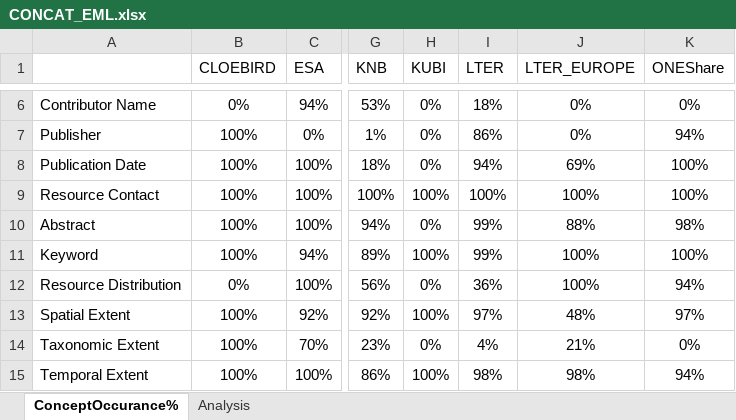
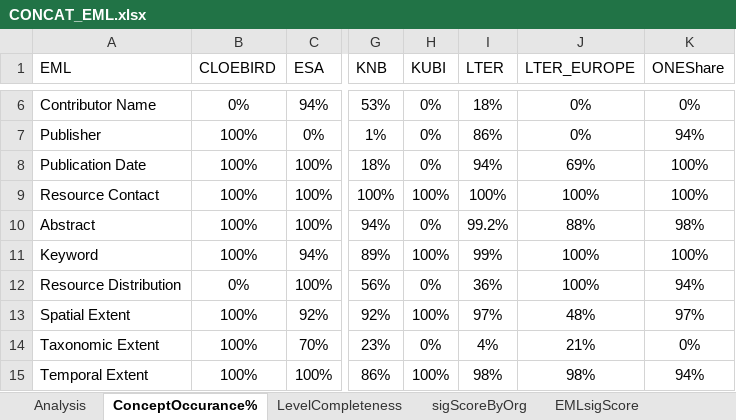
Before and after one commit to scgordon/ConceptMining, an Excel workbook: RAD/DataONE/CONCAT_EML.xlsx, sheet ConceptOccurance%, drawn as a sheet; only a part is shown, gaps mark what is left out; values as stored, in another font and other column widths than the file's, no borders; conditional formats not drawn; the diff names each change by its address in the sheet, - before the commit and + after, or states it on an @@ line.

Commit message:
newData
unified and analyzed EML version collections, built CSDGM RAD, tuned to
LTER

```diff
--- a/RAD/DataONE/CONCAT_EML.xlsx (sheet ConceptOccurance%)
+++ b/RAD/DataONE/CONCAT_EML.xlsx (sheet ConceptOccurance%)
+sheet tab: LevelCompleteness
+sheet tab: sigScoreByOrg
+sheet tab: EMLsigScore
@@ sheet tab order changed: Analysis | ConceptOccurance% | LevelCompleteness | sigScoreByOrg | EMLsigScore @@
-A1: (empty)
+A1: EML
-I10 (LTER): 99%
+I10 (LTER): 99.2%
```
Also changed, not shown: sheet Analysis, charts or pictures.
